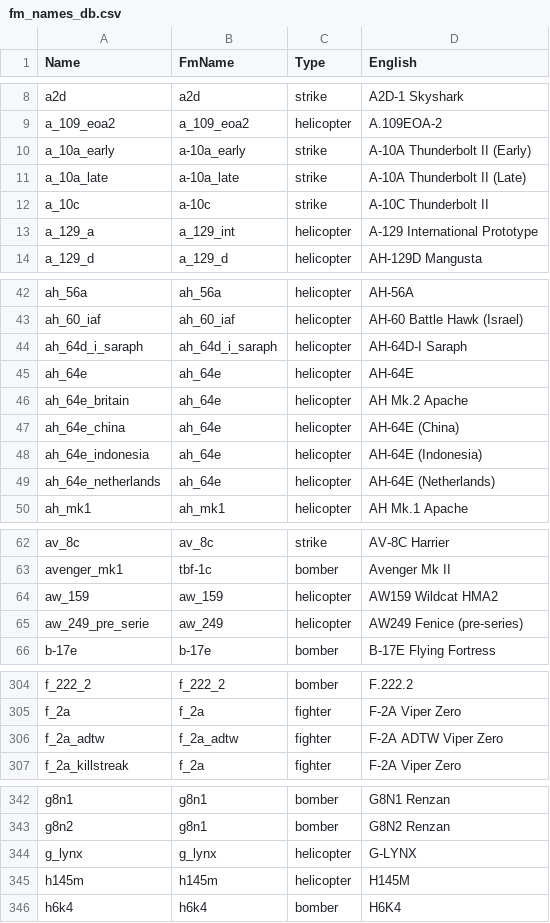
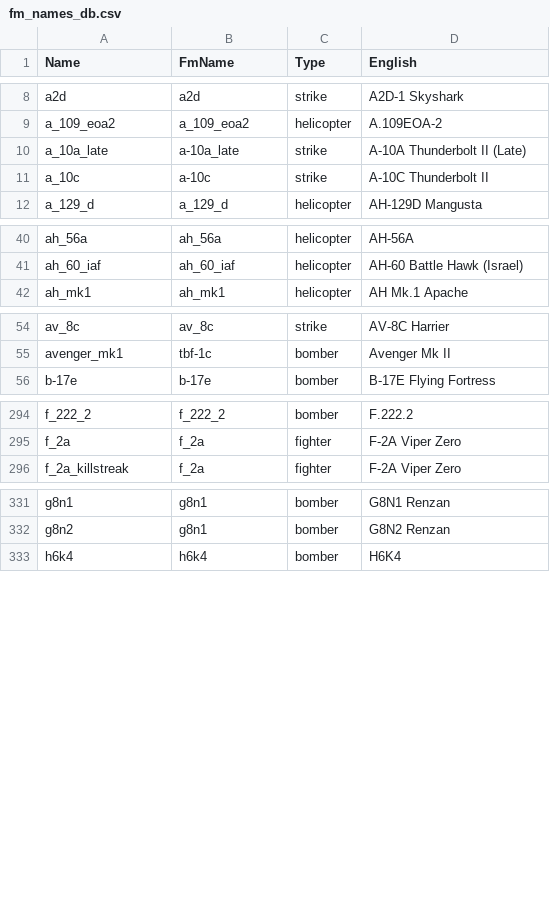
Before and after one commit to SpaceCapo/warthunder-byo-fm, a CSV file: latest/fm/fm_names_db.csv, drawn as a sheet; only a part is shown, gaps mark what is left out; the diff covers the shown part only.

```diff
--- a/latest/fm/fm_names_db.csv
+++ b/latest/fm/fm_names_db.csv
@@ -9,6 +9,4 @@ a2d;a2d;strike;A2D-1 Skyshark
 a_109_eoa2;a_109_eoa2;helicopter;A.109EOA-2
-a_10a_early;a-10a_early;strike;A-10A Thunderbolt II (Early)
 a_10a_late;a-10a_late;strike;A-10A Thunderbolt II (Late)
 a_10c;a-10c;strike;A-10C Thunderbolt II
-a_129_a;a_129_int;helicopter;A-129 International Prototype
 a_129_d;a_129_d;helicopter;AH-129D Mangusta
@@ -43,8 +41,2 @@ ah_56a;ah_56a;helicopter;AH-56A
 ah_60_iaf;ah_60_iaf;helicopter;AH-60 Battle Hawk (Israel)
-ah_64d_i_saraph;ah_64d_i_saraph;helicopter;AH-64D-I Saraph
-ah_64e;ah_64e;helicopter;AH-64E
-ah_64e_britain;ah_64e;helicopter;AH Mk.2 Apache
-ah_64e_china;ah_64e;helicopter;AH-64E (China)
-ah_64e_indonesia;ah_64e;helicopter;AH-64E (Indonesia)
-ah_64e_netherlands;ah_64e;helicopter;AH-64E (Netherlands)
 ah_mk1;ah_mk1;helicopter;AH Mk.1 Apache
@@ -63,4 +55,2 @@ av_8c;av_8c;strike;AV-8C Harrier
 avenger_mk1;tbf-1c;bomber;Avenger Mk II
-aw_159;aw_159;helicopter;AW159 Wildcat HMA2
-aw_249_pre_serie;aw_249;helicopter;AW249 Fenice (pre-series)
 b-17e;b-17e;bomber;B-17E Flying Fortress
@@ -305,3 +295,2 @@ f_222_2;f_222_2;bomber;F.222.2
 f_2a;f_2a;fighter;F-2A Viper Zero
-f_2a_adtw;f_2a_adtw;fighter;F-2A ADTW Viper Zero
 f_2a_killstreak;f_2a;fighter;F-2A Viper Zero
@@ -343,4 +332,2 @@ g8n1;g8n1;bomber;G8N1 Renzan
 g8n2;g8n1;bomber;G8N2 Renzan
-g_lynx;g_lynx;helicopter;G-LYNX
-h145m;h145m;helicopter;H145M
 h6k4;h6k4;bomber;H6K4
```
Also changed, not shown: 3 removed rows elsewhere in this file, 5 other files.
